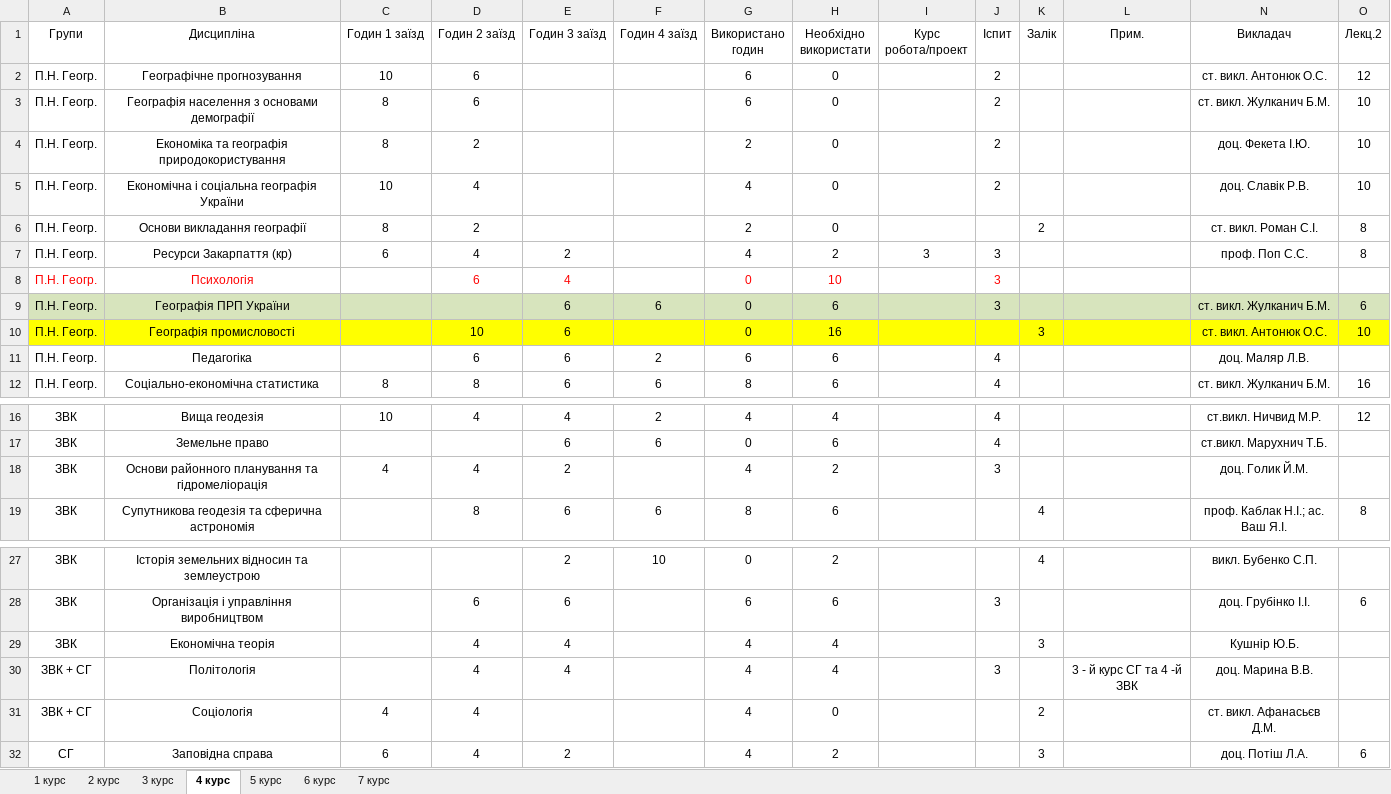
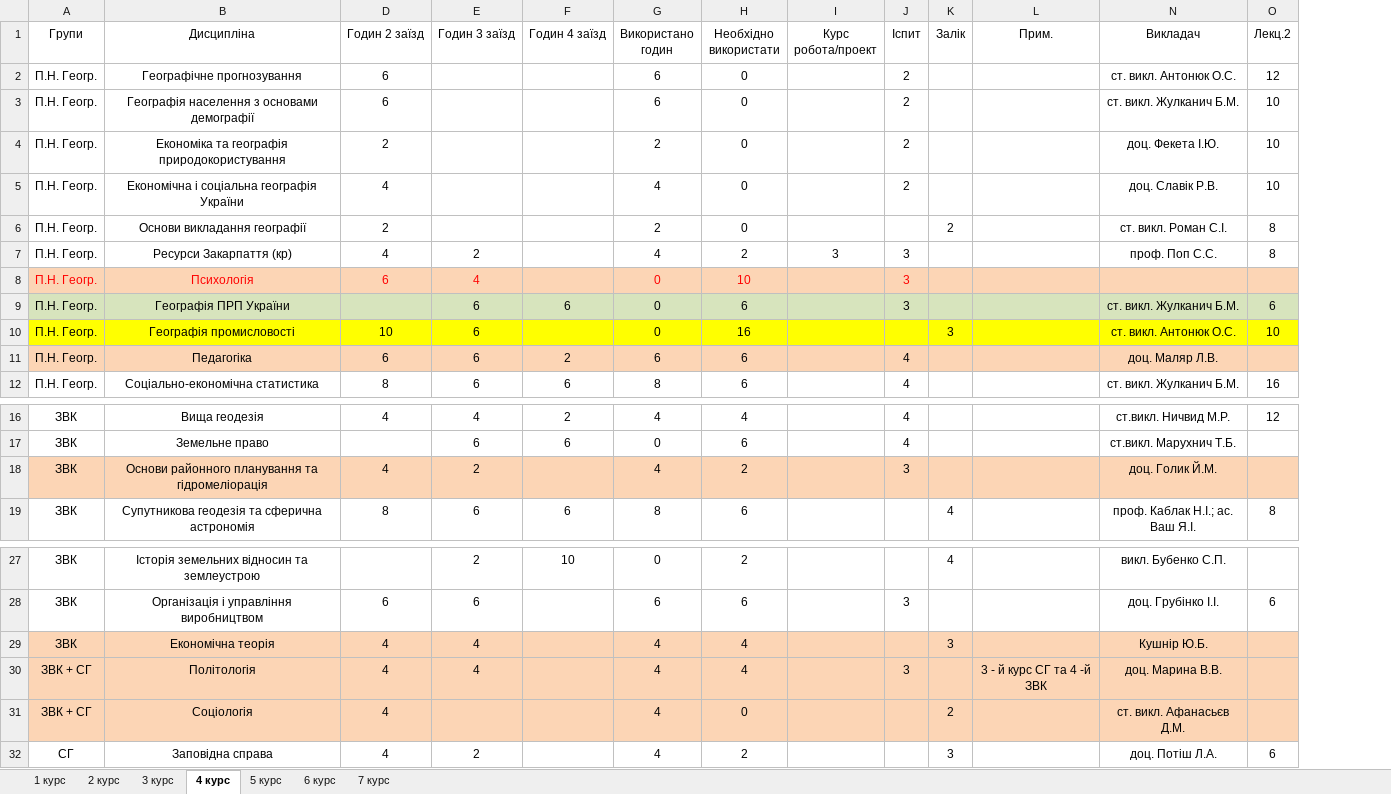
Before and after one commit to gram0001/rozklad, an Excel workbook: Zaizd3.xlsx, sheet 4 курс, drawn as a sheet; only a part is shown, gaps mark what is left out; values as stored, in another font and other column widths than the file's, no borders; table styles not drawn; the diff covers the shown part only; the diff names each change by its address in the sheet, - before the commit and + after, or states it on an @@ line.

```diff
--- a/Zaizd3.xlsx (sheet 4 курс)
+++ b/Zaizd3.xlsx (sheet 4 курс)
@@ column C (Годин 1 заїзд) hidden, rows 2-12: 10 | 8 | 8 | 10 | 8 | 6 |  |  |  |  | 8; rows 16-18: 10 |  | 4; rows 31-32: 4 | 6 @@
-A8:B8 fill: none
+A8:B8 fill: #FCD5B5
-D8:L8 fill: none
+D8:L8 fill: #FCD5B5
-N8:O8 fill: none
+N8:O8 fill: #FCD5B5
-A11:B11 fill: none
+A11:B11 fill: #FCD5B5
-D11:L11 fill: none
+D11:L11 fill: #FCD5B5
-N11:O11 fill: none
+N11:O11 fill: #FCD5B5
-A18:B18 fill: none
+A18:B18 fill: #FCD5B5
-D18:L18 fill: none
+D18:L18 fill: #FCD5B5
-N18:O18 fill: none
+N18:O18 fill: #FCD5B5
-A29:B31 fill: none
+A29:B31 fill: #FCD5B5
-D29:L31 fill: none
+D29:L31 fill: #FCD5B5
-N29:O31 fill: none
+N29:O31 fill: #FCD5B5
```
Also changed, not shown: cell formats elsewhere in this sheet, sheet 1 курс, sheet 6 курс, sheet 2 курс, sheet 5 курс, sheet 3 курс, Rozklad_3zaizd.xlsx.
